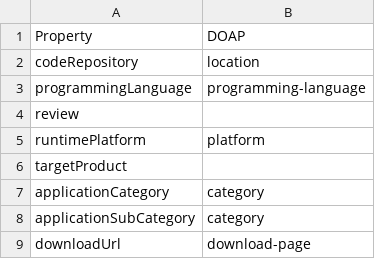
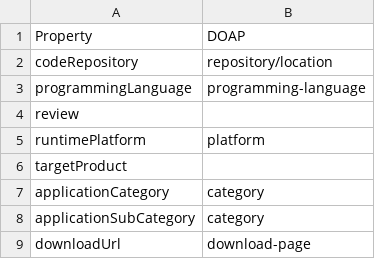
Before and after one commit to codemeta/codemeta, a CSV file: crosswalks/DOAP.csv, drawn as a sheet; only a part is shown.

Commit message:
added extra redirection in mapping

```diff
--- a/crosswalks/DOAP.csv
+++ b/crosswalks/DOAP.csv
@@ -1,3 +1,3 @@
 Property,DOAP
-codeRepository,location
+codeRepository,repository/location
 programmingLanguage,programming-language
```
